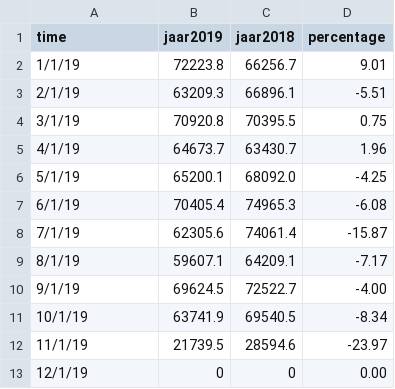
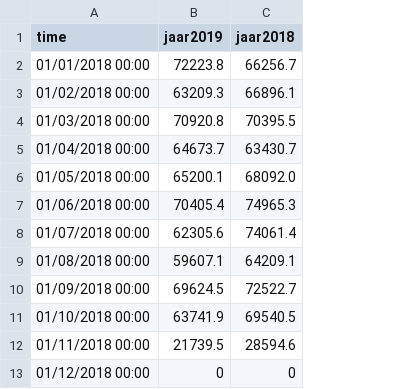
Before and after one commit to daoneandonly/Dual-Bar-Chart, a CSV file: src/data/data.csv, drawn as a sheet; the diff names each change by its address in the sheet, - before the commit and + after, or states it on an @@ line.

Commit message:
Using raw csv data instead of cleaing it beforehand

```diff
--- a/src/data/data.csv
+++ b/src/data/data.csv
-column D (percentage), rows 2-13: 9.01 | -5.51 | 0.75 | 1.96 | -4.25 | -6.08 | -15.87 | -7.17 | -4.00 | -8.34 | -23.97 | 0.00
-A2 (time): 1/1/19
+A2 (time): 01/01/2018 00:00
-A3 (time): 2/1/19
+A3 (time): 01/02/2018 00:00
-A4 (time): 3/1/19
+A4 (time): 01/03/2018 00:00
-A5 (time): 4/1/19
+A5 (time): 01/04/2018 00:00
-A6 (time): 5/1/19
+A6 (time): 01/05/2018 00:00
-A7 (time): 6/1/19
+A7 (time): 01/06/2018 00:00
-A8 (time): 7/1/19
+A8 (time): 01/07/2018 00:00
-A9 (time): 8/1/19
+A9 (time): 01/08/2018 00:00
-A10 (time): 9/1/19
+A10 (time): 01/09/2018 00:00
-A11 (time): 10/1/19
+A11 (time): 01/10/2018 00:00
-A12 (time): 11/1/19
+A12 (time): 01/11/2018 00:00
-A13 (time): 12/1/19
+A13 (time): 01/12/2018 00:00
```
